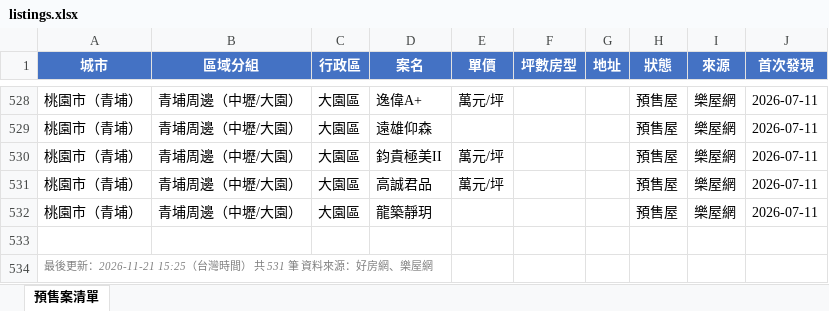
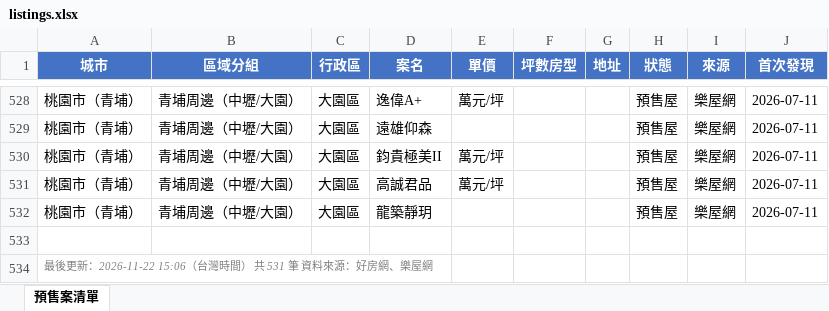
Before and after one commit to Hsiaoann/presale-tracker, an Excel workbook: listings.xlsx, sheet 預售案清單, drawn as a sheet; only a part is shown, gaps mark what is left out; values as stored, in another font and other column widths than the file's, no borders; the diff names each change by its address in the sheet, - before the commit and + after, or states it on an @@ line.

Commit message:
update listings

```diff
--- a/listings.xlsx (sheet 預售案清單)
+++ b/listings.xlsx (sheet 預售案清單)
-A534 (城市): …後更新：2026-11-21 15:25（台灣時…
+A534 (城市): …後更新：2026-11-22 15:06（台灣時…
```
